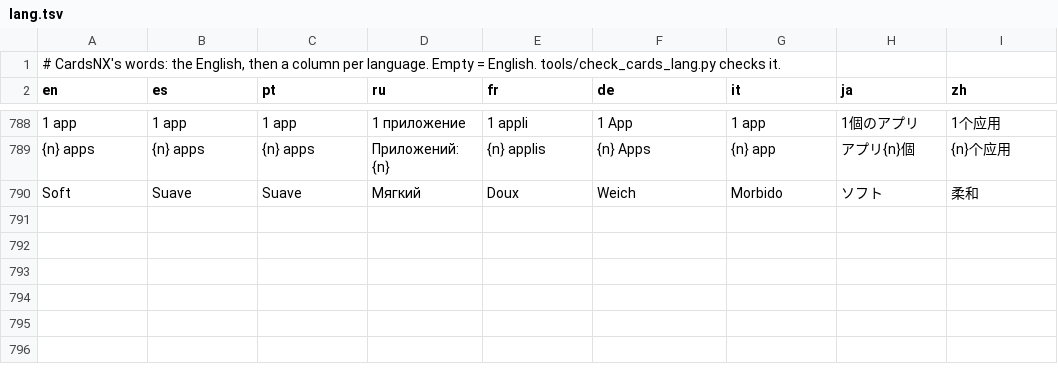
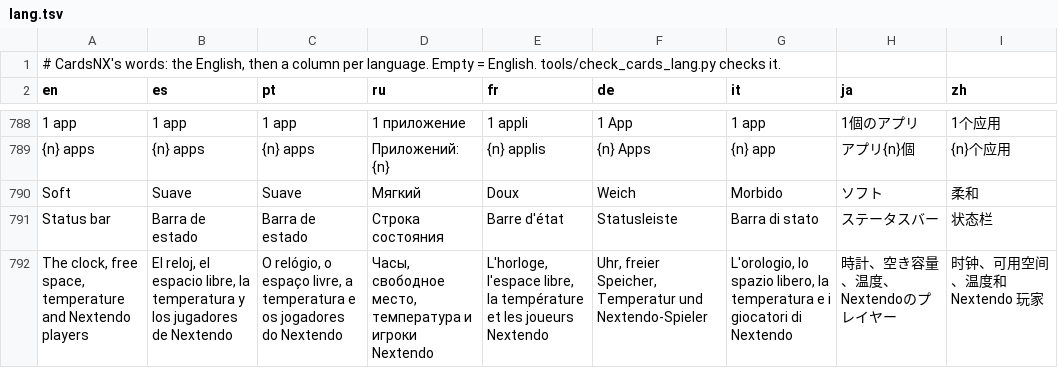
Before and after one commit to ad3333m/homenx, a TSV file: projects/cards/romfs/lang.tsv, drawn as a sheet; only a part is shown, gaps mark what is left out; the diff names each change by its address in the sheet, - before the commit and + after, or states it on an @@ line.

```diff
--- a/projects/cards/romfs/lang.tsv
+++ b/projects/cards/romfs/lang.tsv
+row 791: Status bar | Barra de estado | Barra de estado | Строка состояния | Barre d'état | Statusleiste | Barra di stato | ステータスバー | 状态栏
+row 792: The clock, free space, temperature and Nextendo players | El reloj, el espacio libre, la temperatura y los jugadores de Nextendo | O relógio, o espaço livre, a temperatura e os jogadores do Nextendo | Часы, свободное место, температура и игроки Nextendo | L'horloge, l'espace libre, la température et les joueurs Nextendo | Uhr, freier Speicher, Temperatur und Nextendo-Spieler | L'orologio, lo spazio libero, la temperatura e i giocatori di Nextendo | 時計、空き容量、温度、Nextendoのプレイヤー | 时钟、可用空间、温度和 Nextendo 玩家
```
Also changed, not shown: 1 other file.
